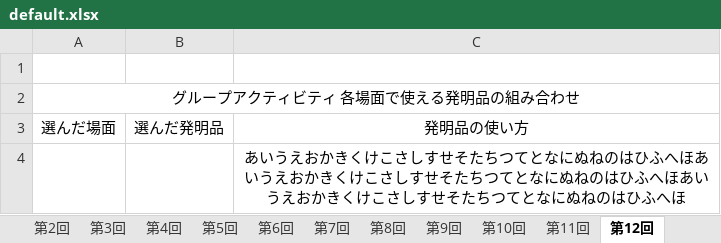
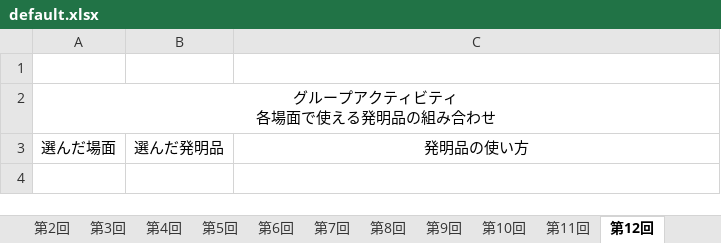
Before and after one commit to syungsan/KokoroUpTime, an Excel workbook: KokoroUpTime/Datas/default.xlsx, sheet 第12回, drawn as a sheet; values as stored, in another font and other column widths than the file's, no borders; charts and pictures not drawn; ↵ is a line break in a cell; the diff names each change by its address in the sheet, - before the commit and + after, or states it on an @@ line.

```diff
--- a/KokoroUpTime/Datas/default.xlsx (sheet 第12回)
+++ b/KokoroUpTime/Datas/default.xlsx (sheet 第12回)
-A2: グループアクティビティ 各場面で使える発明品の組み合わせ
+A2: グループアクティビティ ↵ 各場面で使える発明品の組み合わせ
-row 4:  |  | あいうえおかきくけこさしすせそたちつてとなにぬねのはひふへほあいうえおかきくけこさしすせそたちつてとなにぬねのはひふへほあいうえおかきくけこさしすせそたちつてとなにぬねのはひふへほ
```
Also changed, not shown: sheet 第11回, sheet 第9回, sheet 第7回, sheet 第5回, sheet 第10回, sheet 第8回, 3 more sheets, charts or pictures, 10 other files.
